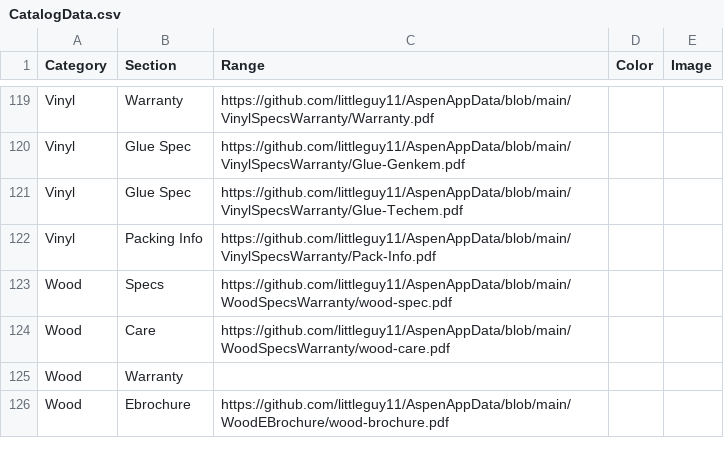
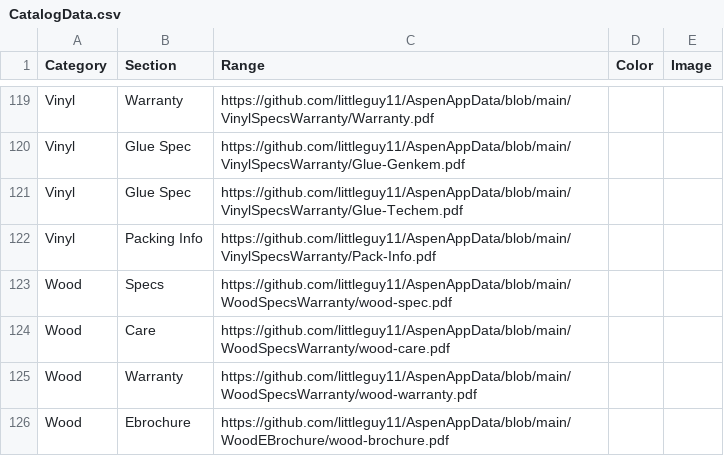
Before and after one commit to littleguy11/AspenAppData, a CSV file: CatalogData.csv, drawn as a sheet; only a part is shown, gaps mark what is left out.

Commit message:
Automated sync from Google Sheets

```diff
--- a/CatalogData.csv
+++ b/CatalogData.csv
@@ -124,3 +124,3 @@ Wood,Specs,https://github.com/littleguy11/AspenAppData/blob/main/WoodSpecsWarran
 Wood,Care,https://github.com/littleguy11/AspenAppData/blob/main/WoodSpecsWarranty/wood-care.pdf,,
-Wood ,Warranty,,,
+Wood ,Warranty,https://github.com/littleguy11/AspenAppData/blob/main/WoodSpecsWarranty/wood-warranty.pdf,,
 Wood,Ebrochure,https://github.com/littleguy11/AspenAppData/blob/main/WoodEBrochure/wood-brochure.pdf,,
```
